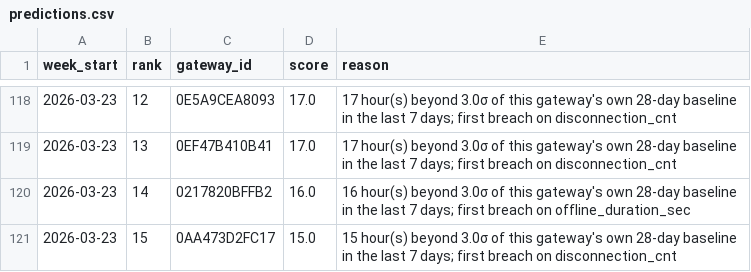
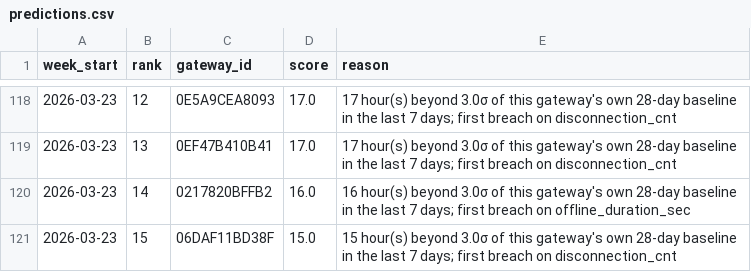
Before and after one commit to Dinesh-kumar9/LPDG_project, a CSV file: backend/predictions.csv, drawn as a sheet; only a part is shown, gaps mark what is left out; the diff covers the shown part only.

```diff
--- a/backend/predictions.csv
+++ b/backend/predictions.csv
@@ -120,2 +120,2 @@ week_start,rank,gateway_id,score,reason
 2026-03-23,14,0217820BFFB2,16.0,16 hour(s) beyond 3.0σ of this gateway's own 28-day baseline in the last 7 days; first breach on offline_duration_sec
-2026-03-23,15,0AA473D2FC17,15.0,15 hour(s) beyond 3.0σ of this gateway's own 28-day baseline in the last 7 days; first breach on disconnection_cnt
+2026-03-23,15,06DAF11BD38F,15.0,15 hour(s) beyond 3.0σ of this gateway's own 28-day baseline in the last 7 days; first breach on disconnection_cnt
```
Also changed, not shown: 21 edited cells elsewhere in this file, 6 other files.
